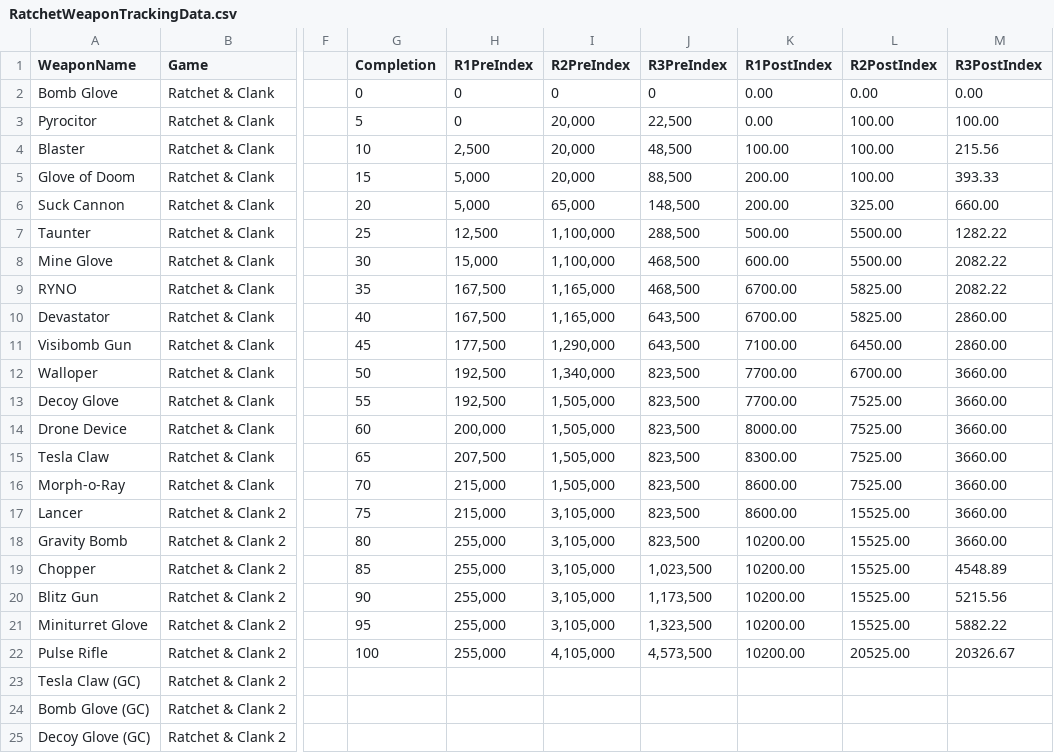
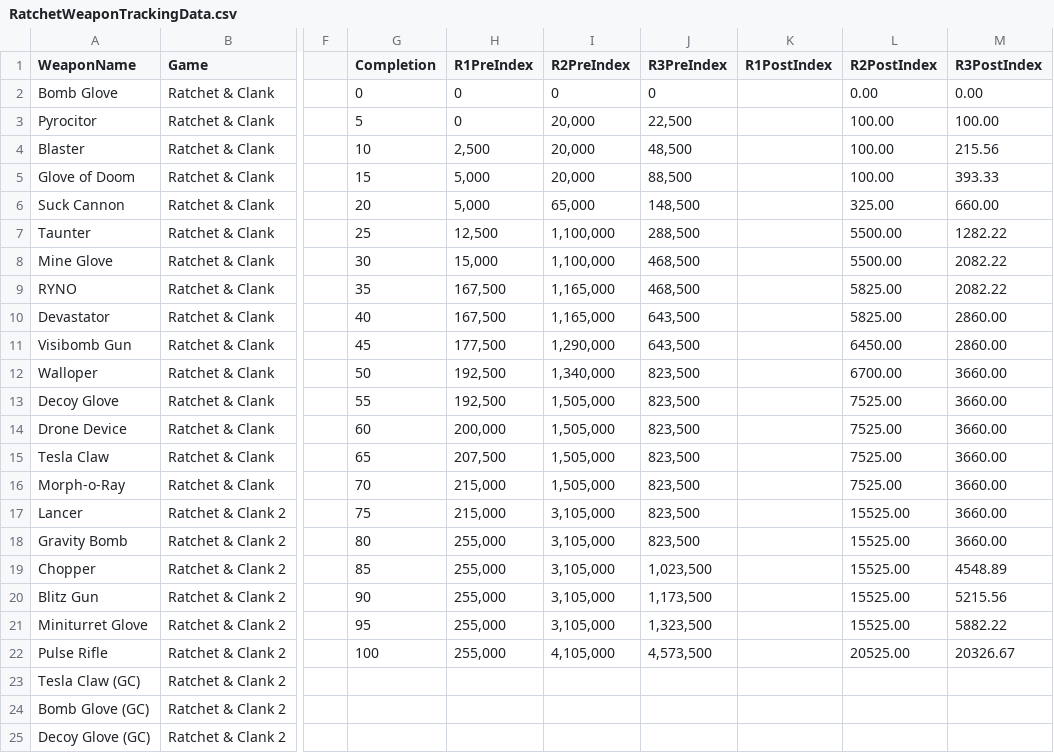
Before and after one commit to ShaunSevume/RatchetWeaponData, a CSV file: RatchetWeaponTrackingData.csv, drawn as a sheet; only a part is shown, gaps mark what is left out; the diff names each change by its address in the sheet, - before the commit and + after, or states it on an @@ line.

Commit message:
Update RatchetWeaponTrackingData.csv

```diff
--- a/RatchetWeaponTrackingData.csv
+++ b/RatchetWeaponTrackingData.csv
-K2:K3 (R1PostIndex): 0.00
+K2:K3 (R1PostIndex): (empty)
-K4 (R1PostIndex): 100.00
+K4 (R1PostIndex): (empty)
-K5:K6 (R1PostIndex): 200.00
+K5:K6 (R1PostIndex): (empty)
-K7 (R1PostIndex): 500.00
+K7 (R1PostIndex): (empty)
-K8 (R1PostIndex): 600.00
+K8 (R1PostIndex): (empty)
-K9:K10 (R1PostIndex): 6700.00
+K9:K10 (R1PostIndex): (empty)
-K11 (R1PostIndex): 7100.00
+K11 (R1PostIndex): (empty)
-K12:K13 (R1PostIndex): 7700.00
+K12:K13 (R1PostIndex): (empty)
-K14 (R1PostIndex): 8000.00
+K14 (R1PostIndex): (empty)
-K15 (R1PostIndex): 8300.00
+K15 (R1PostIndex): (empty)
-K16:K17 (R1PostIndex): 8600.00
+K16:K17 (R1PostIndex): (empty)
-K18:K22 (R1PostIndex): 10200.00
+K18:K22 (R1PostIndex): (empty)
```
